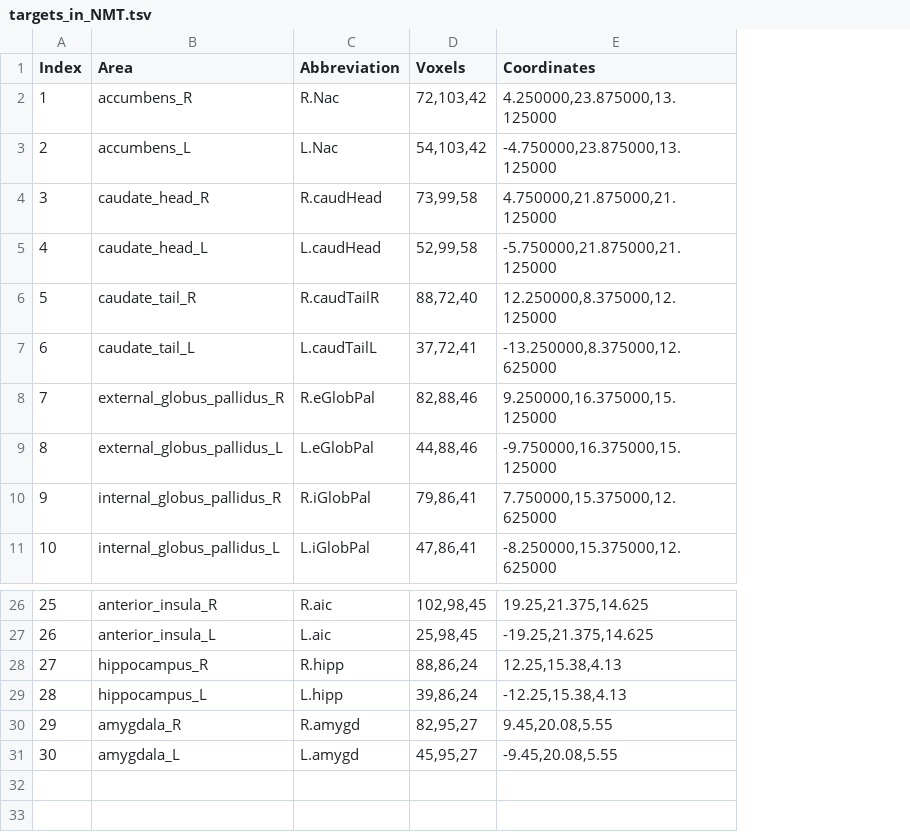
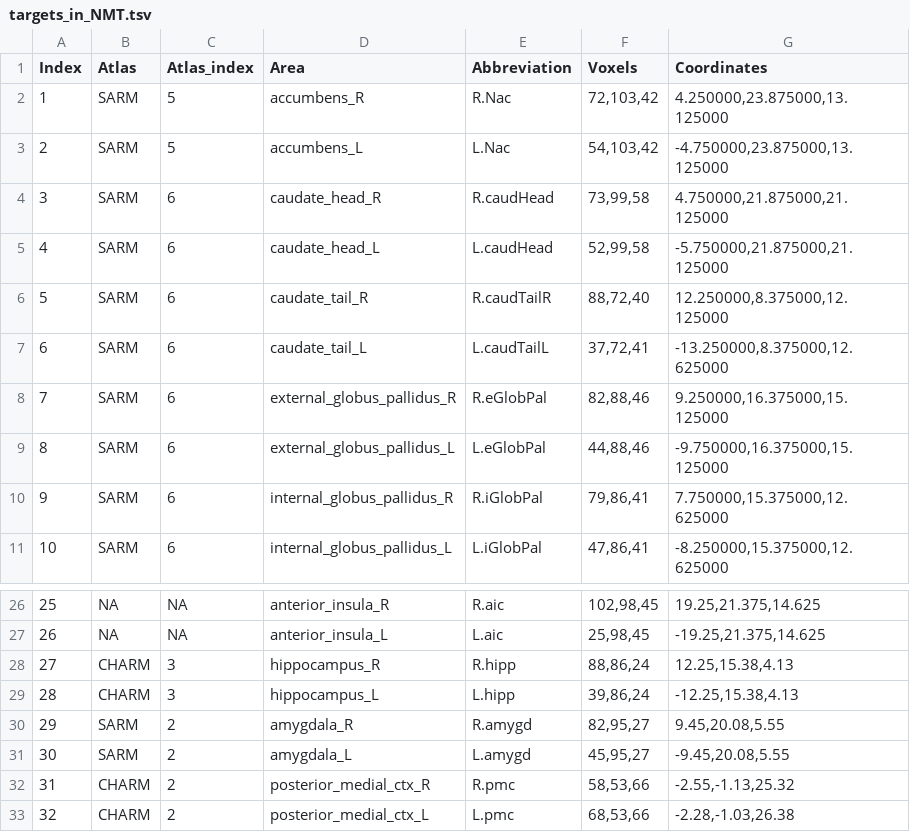
Before and after one commit to edrojas3/nhp_data_processing, a TSV file: files/targets_in_NMT.tsv, drawn as a sheet; only a part is shown, gaps mark what is left out; the diff names each change by its address in the sheet, - before the commit and + after, or states it on an @@ line.

Commit message:
targets in NMT update

```diff
--- a/files/targets_in_NMT.tsv
+++ b/files/targets_in_NMT.tsv
+column B (Atlas), rows 2-11: all SARM; rows 26-31: NA | NA | CHARM | CHARM | SARM | SARM
+column C (Atlas_index), rows 2-11: 5 | 5 | 6 | 6 | 6 | 6 | 6 | 6 | 6 | 6; rows 26-31: NA | NA | 3 | 3 | 2 | 2
+row 32: 31 | CHARM | 2 | posterior_medial_ctx_R | R.pmc | 58,53,66 | -2.55,-1.13,25.32
+row 33: 32 | CHARM | 2 | posterior_medial_ctx_L | L.pmc | 68,53,66 | -2.28,-1.03,26.38
```
